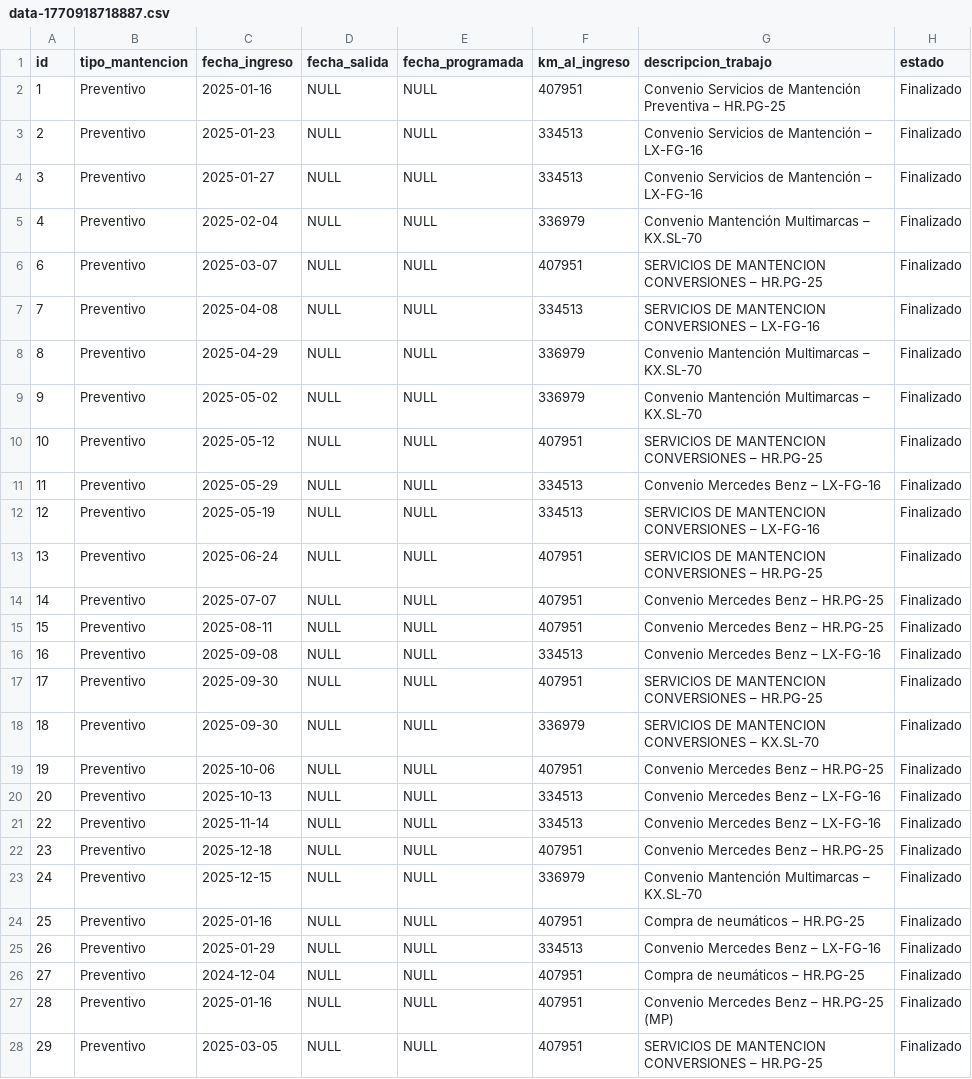
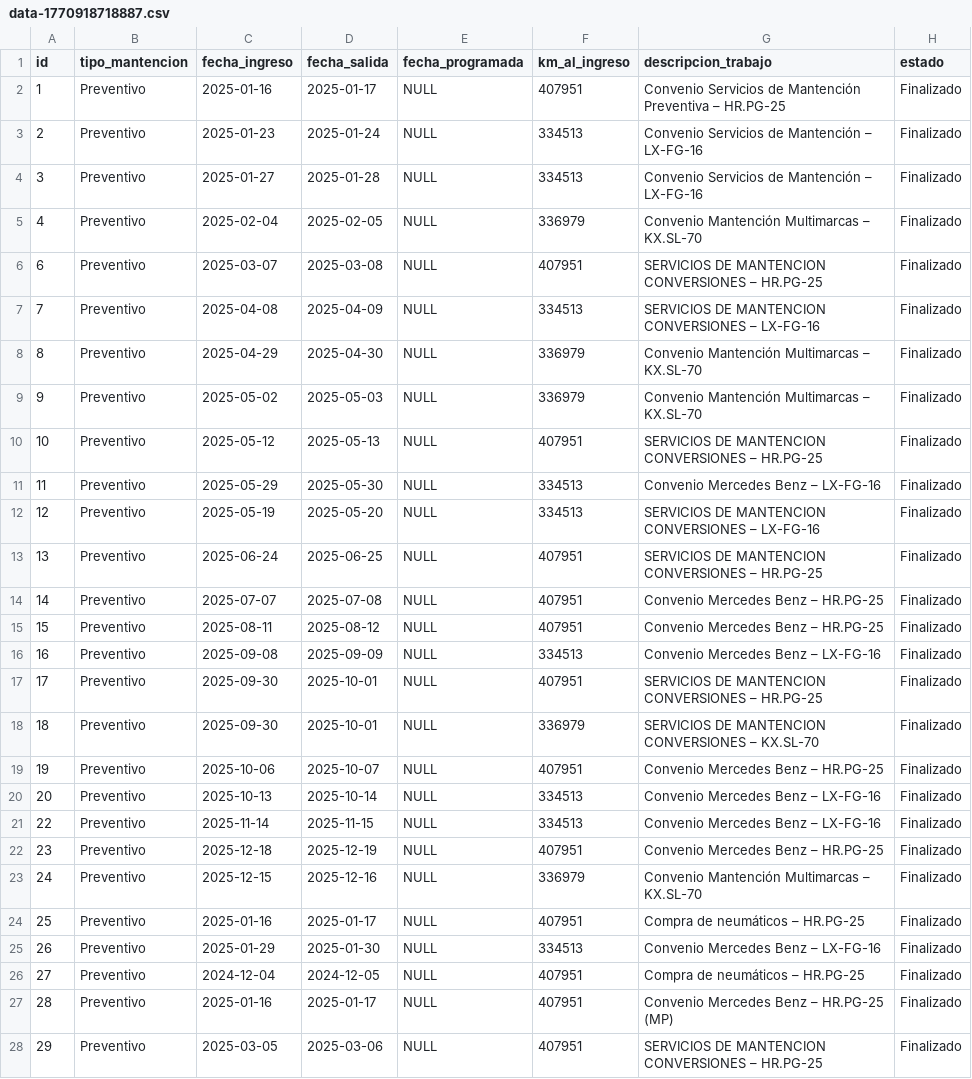
Before and after one commit to sergiodmartinezf/gestion_flota_hrn, a CSV file: flota/management/commands/data-1770918718887.csv, drawn as a sheet; only a part is shown; the diff covers the shown part only; the diff names each change by its address in the sheet, - before the commit and + after, or states it on an @@ line.

```diff
--- a/flota/management/commands/data-1770918718887.csv
+++ b/flota/management/commands/data-1770918718887.csv
-D2 (fecha_salida): NULL
+D2 (fecha_salida): 2025-01-17
-D3 (fecha_salida): NULL
+D3 (fecha_salida): 2025-01-24
-D4 (fecha_salida): NULL
+D4 (fecha_salida): 2025-01-28
-D5 (fecha_salida): NULL
+D5 (fecha_salida): 2025-02-05
-D6 (fecha_salida): NULL
+D6 (fecha_salida): 2025-03-08
-D7 (fecha_salida): NULL
+D7 (fecha_salida): 2025-04-09
-D8 (fecha_salida): NULL
+D8 (fecha_salida): 2025-04-30
-D9 (fecha_salida): NULL
+D9 (fecha_salida): 2025-05-03
-D10 (fecha_salida): NULL
+D10 (fecha_salida): 2025-05-13
-D11 (fecha_salida): NULL
+D11 (fecha_salida): 2025-05-30
-D12 (fecha_salida): NULL
+D12 (fecha_salida): 2025-05-20
-D13 (fecha_salida): NULL
+D13 (fecha_salida): 2025-06-25
-D14 (fecha_salida): NULL
+D14 (fecha_salida): 2025-07-08
-D15 (fecha_salida): NULL
+D15 (fecha_salida): 2025-08-12
-D16 (fecha_salida): NULL
+D16 (fecha_salida): 2025-09-09
-D17:D18 (fecha_salida): NULL
+D17:D18 (fecha_salida): 2025-10-01
-D19 (fecha_salida): NULL
+D19 (fecha_salida): 2025-10-07
-D20 (fecha_salida): NULL
+D20 (fecha_salida): 2025-10-14
-D21 (fecha_salida): NULL
+D21 (fecha_salida): 2025-11-15
-D22 (fecha_salida): NULL
+D22 (fecha_salida): 2025-12-19
-D23 (fecha_salida): NULL
+D23 (fecha_salida): 2025-12-16
-D24 (fecha_salida): NULL
+D24 (fecha_salida): 2025-01-17
-D25 (fecha_salida): NULL
+D25 (fecha_salida): 2025-01-30
-D26 (fecha_salida): NULL
+D26 (fecha_salida): 2024-12-05
-D27 (fecha_salida): NULL
+D27 (fecha_salida): 2025-01-17
-D28 (fecha_salida): NULL
+D28 (fecha_salida): 2025-03-06
```
Also changed, not shown: 45 edited cells elsewhere in this file, 9 other files.
